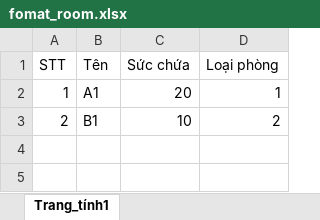
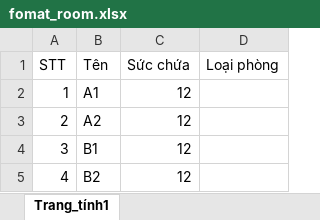
Before and after one commit to ltk84/QuanLyKhuCachLy, an Excel workbook: scriptDatabase/fomat_room.xlsx, sheet Trang_tính1, drawn as a sheet; values as stored, in another font and other column widths than the file's, no borders; the diff names each change by its address in the sheet, - before the commit and + after, or states it on an @@ line.

```diff
--- a/scriptDatabase/fomat_room.xlsx (sheet Trang_tính1)
+++ b/scriptDatabase/fomat_room.xlsx (sheet Trang_tính1)
-C2 (Sức chứa): 20
+C2 (Sức chứa): 12
-D2 (Loại phòng): 1
+D2 (Loại phòng): (empty)
-B3 (Tên): B1
+B3 (Tên): A2
-C3 (Sức chứa): 10
+C3 (Sức chứa): 12
-D3 (Loại phòng): 2
+D3 (Loại phòng): (empty)
+row 4: 3 | B1 | 12
+row 5: 4 | B2 | 12
```
Also changed, not shown: scriptDatabase/fomat_quarantined_person.xlsx, scriptDatabase/fomat_staff.xlsx, 5 other files.
